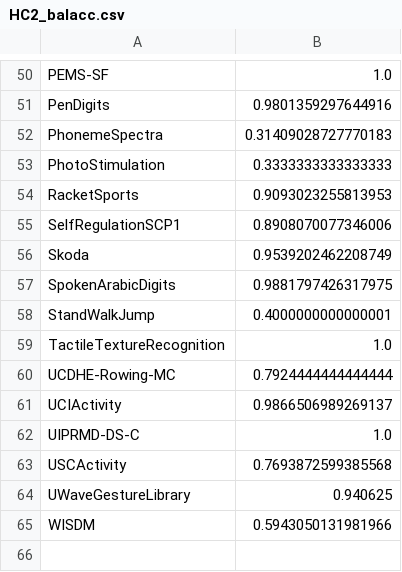
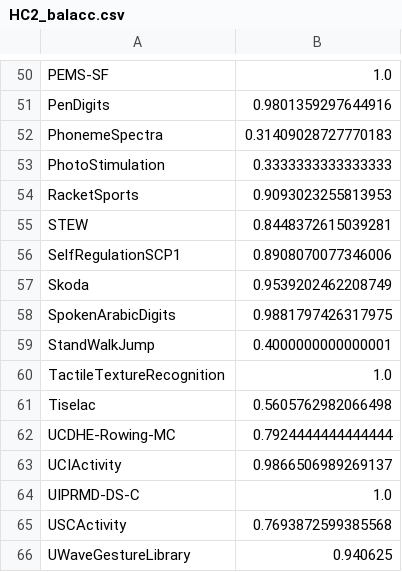
Before and after one commit to aeon-toolkit/multiverse, a CSV file: results/multiverse/HC2/HC2_balacc.csv, drawn as a sheet; only a part is shown, gaps mark what is left out; the shorter side is filled out with more unchanged rows; the diff names each change by its address in the sheet, - before the commit and + after, or states it on an @@ line.

```diff
--- a/results/multiverse/HC2/HC2_balacc.csv
+++ b/results/multiverse/HC2/HC2_balacc.csv
+row 55: STEW | 0.8448372615039281
+row 61: Tiselac | 0.5605762982066498
```
Also changed, not shown: results/multiverse/HC2/HC2_accuracy.csv, results/multiverse/HC2/HC2_auroc.csv, 16 other files.
